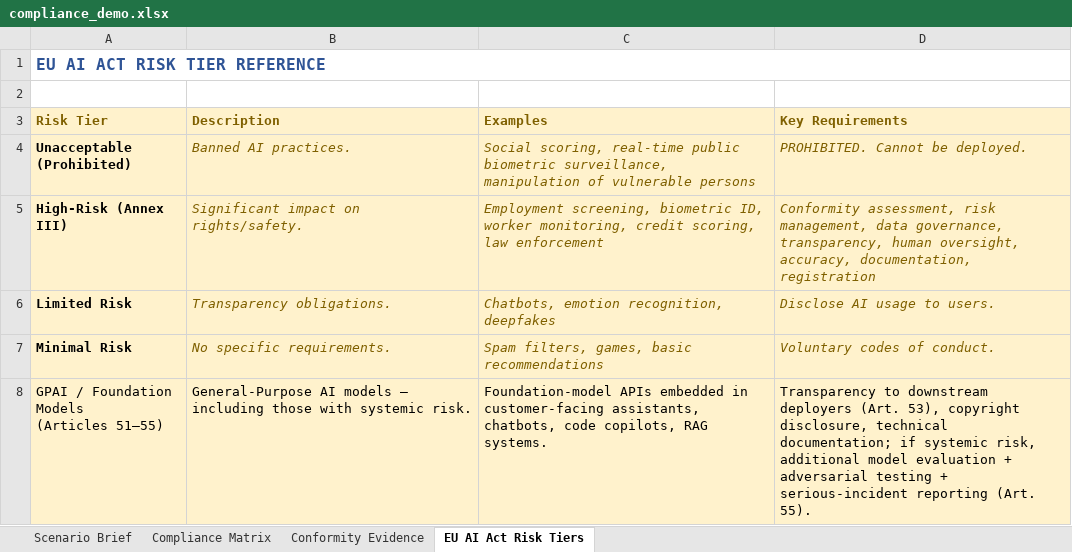
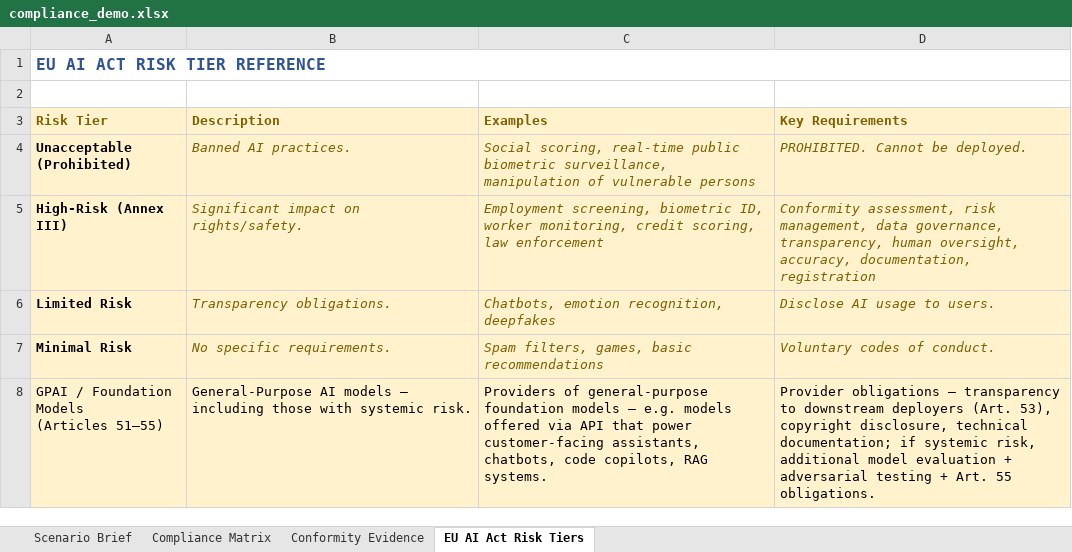
Before and after one commit to udacity/ai-sec-eng-c4-cd15150-sohbet-exercises, an Excel workbook: 04_regulatory-compliance-for-ai-eu-ai-act/demo/compliance_demo.xlsx, sheet EU AI Act Risk Tiers, drawn as a sheet; values as stored, in another font and other column widths than the file's, no borders; the diff names each change by its address in the sheet, - before the commit and + after, or states it on an @@ line.

Commit message:
latest fixes on the mirroring between starter and solution excel docs

```diff
--- a/04_regulatory-compliance-for-ai-eu-ai-act/demo/compliance_demo.xlsx (sheet EU AI Act Risk Tiers)
+++ b/04_regulatory-compliance-for-ai-eu-ai-act/demo/compliance_demo.xlsx (sheet EU AI Act Risk Tiers)
-C8 (Examples): Foundation-model APIs embedded in customer-facing assistants,…
+C8 (Examples): Providers of general-purpose foundation models — e.g. models offered via API that power customer-facing assistants,…
-D8 (Key Requirements): Transparency to downstream deployers (Art. 53), copyright disclosure, technical documentation; if systemic risk, additional model evaluation + adversarial testing + serious-incident reporting (Art. 55).
+D8 (Key Requirements): Provider obligations — transparency to downstream deployers (Art. 53), copyright disclosure, technical documentation; if systemic risk, additional model evaluation + adversarial testing + Art. 55 obligations.
```
Also changed, not shown: 02_ai-risk-framework-implementation-nist-ai-rmf/exercises/solution/risk_assessment.xlsx, 04_regulatory-compliance-for-ai-eu-ai-act/exercises/solution/compliance_plan.xlsx, 11 other files.
